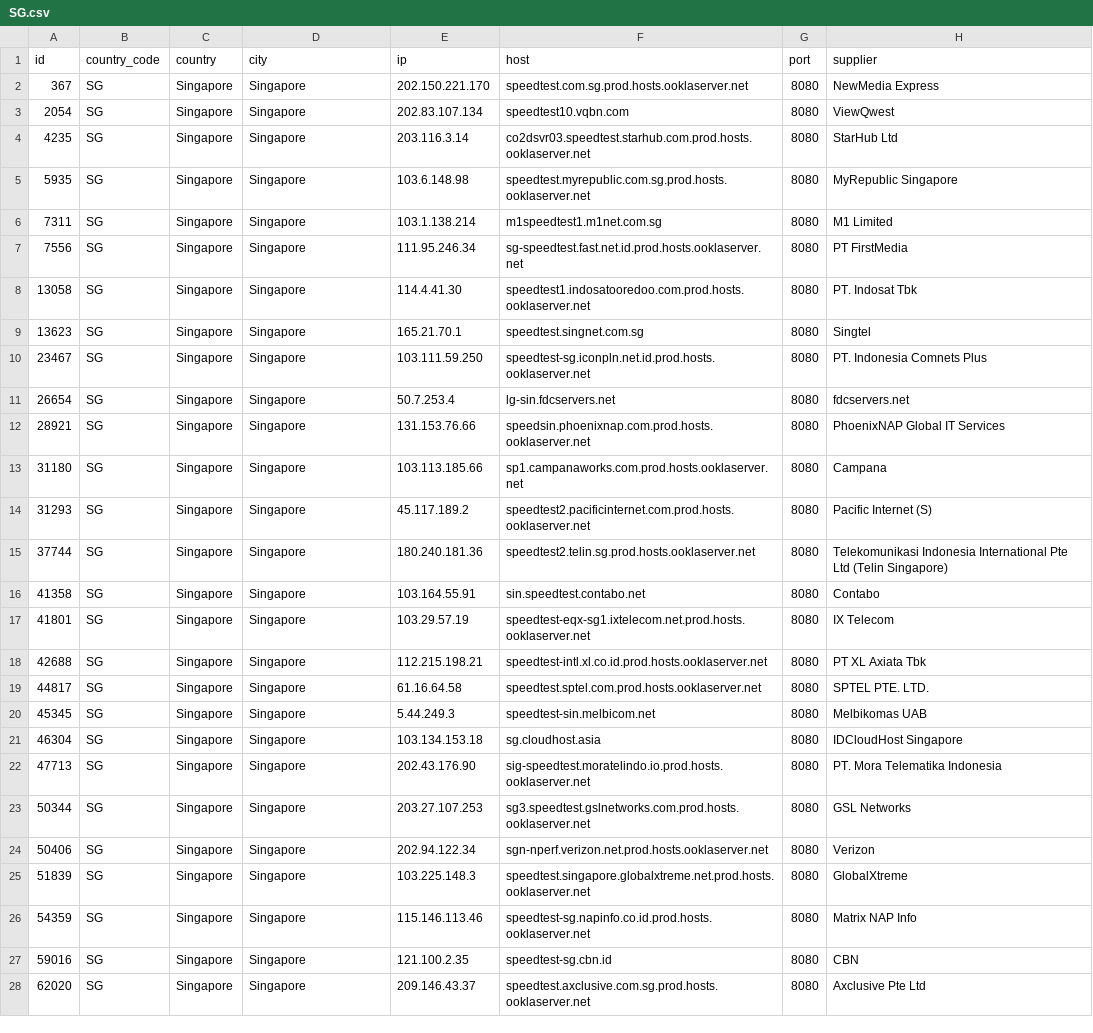
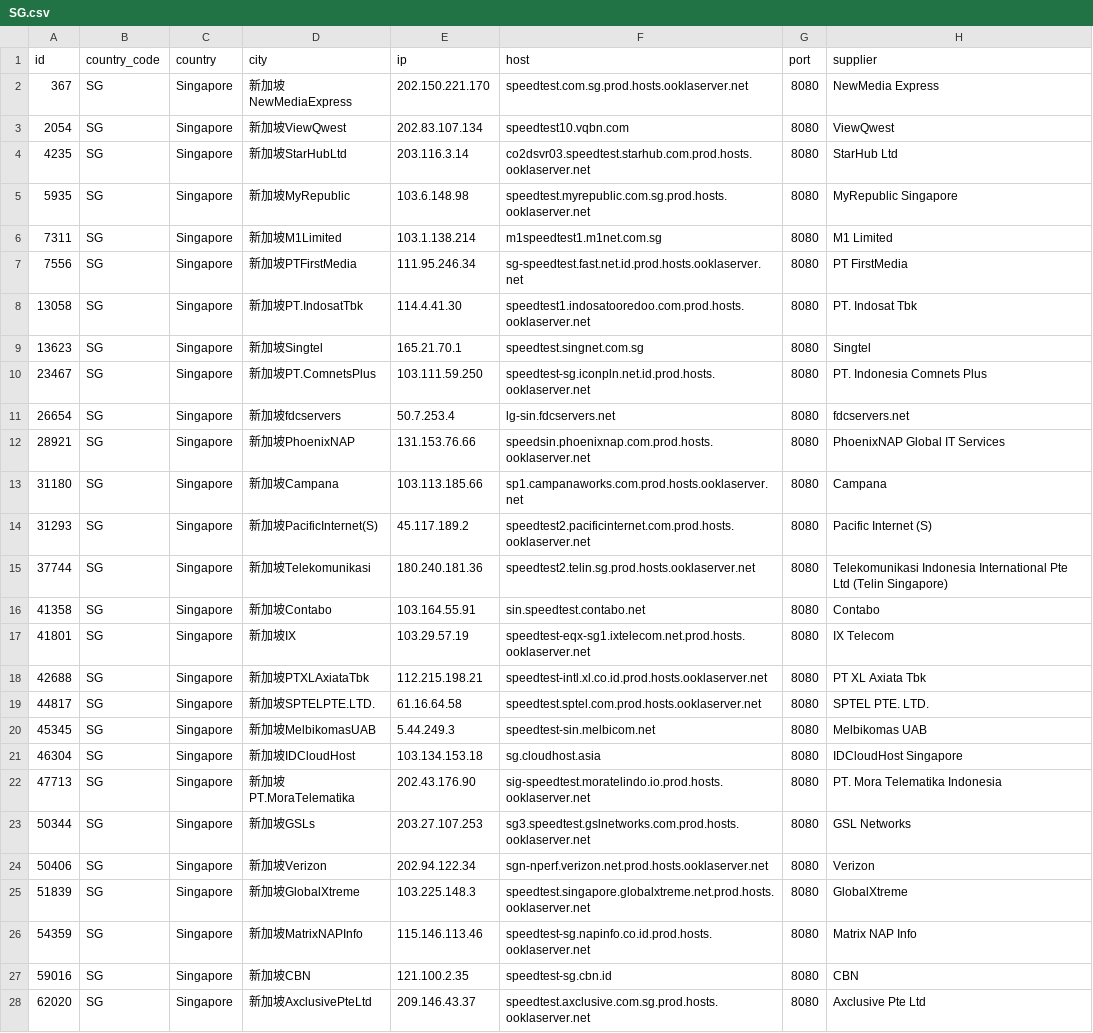
Before and after one commit to spiritLHLS/speedtest.net-CN-ID, a CSV file: SG.csv, drawn as a sheet; only a part is shown; the diff covers the shown part only; the diff names each change by its address in the sheet, - before the commit and + after, or states it on an @@ line.

```diff
--- a/SG.csv
+++ b/SG.csv
-D2 (city): Singapore
+D2 (city): 新加坡NewMediaExpress
-D3 (city): Singapore
+D3 (city): 新加坡ViewQwest
-D4 (city): Singapore
+D4 (city): 新加坡StarHubLtd
-D5 (city): Singapore
+D5 (city): 新加坡MyRepublic
-D6 (city): Singapore
+D6 (city): 新加坡M1Limited
-D7 (city): Singapore
+D7 (city): 新加坡PTFirstMedia
-D8 (city): Singapore
+D8 (city): 新加坡PT.IndosatTbk
-D9 (city): Singapore
+D9 (city): 新加坡Singtel
-D10 (city): Singapore
+D10 (city): 新加坡PT.ComnetsPlus
-D11 (city): Singapore
+D11 (city): 新加坡fdcservers
-D12 (city): Singapore
+D12 (city): 新加坡PhoenixNAP
-D13 (city): Singapore
+D13 (city): 新加坡Campana
-D14 (city): Singapore
+D14 (city): 新加坡PacificInternet(S)
-D15 (city): Singapore
+D15 (city): 新加坡Telekomunikasi
-D16 (city): Singapore
+D16 (city): 新加坡Contabo
-D17 (city): Singapore
+D17 (city): 新加坡IX
-D18 (city): Singapore
+D18 (city): 新加坡PTXLAxiataTbk
-D19 (city): Singapore
+D19 (city): 新加坡SPTELPTE.LTD.
-D20 (city): Singapore
+D20 (city): 新加坡MelbikomasUAB
-D21 (city): Singapore
+D21 (city): 新加坡IDCloudHost
-D22 (city): Singapore
+D22 (city): 新加坡PT.MoraTelematika
-D23 (city): Singapore
+D23 (city): 新加坡GSLs
-D24 (city): Singapore
+D24 (city): 新加坡Verizon
-D25 (city): Singapore
+D25 (city): 新加坡GlobalXtreme
-D26 (city): Singapore
+D26 (city): 新加坡MatrixNAPInfo
-D27 (city): Singapore
+D27 (city): 新加坡CBN
-D28 (city): Singapore
+D28 (city): 新加坡AxclusivePteLtd
```
Also changed, not shown: 7 edited cells elsewhere in this file, JP.csv, ls_sg_hk_jp.csv, 2 other files.
